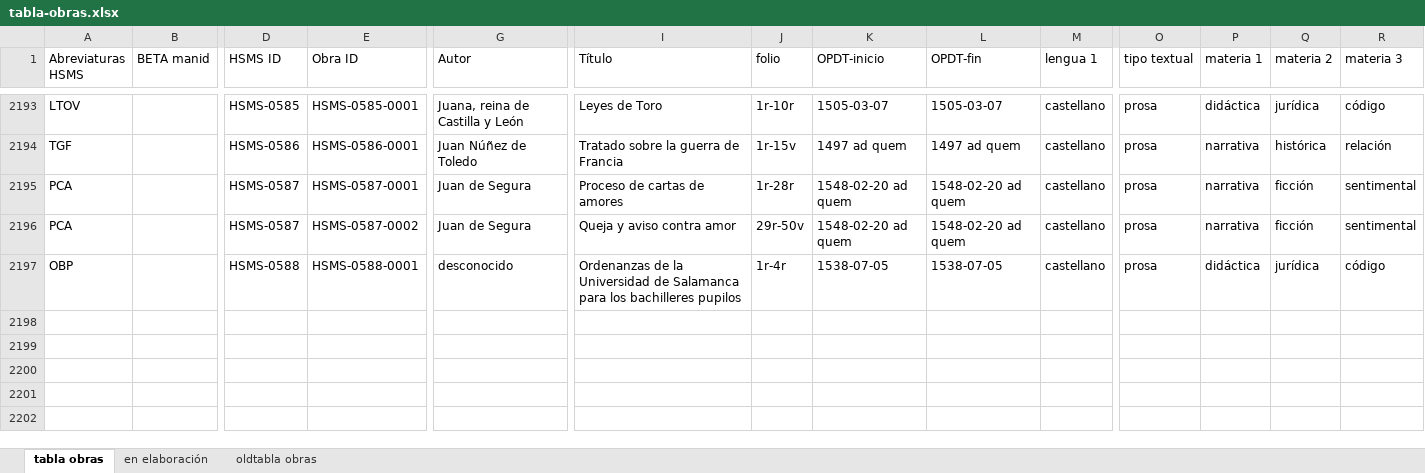
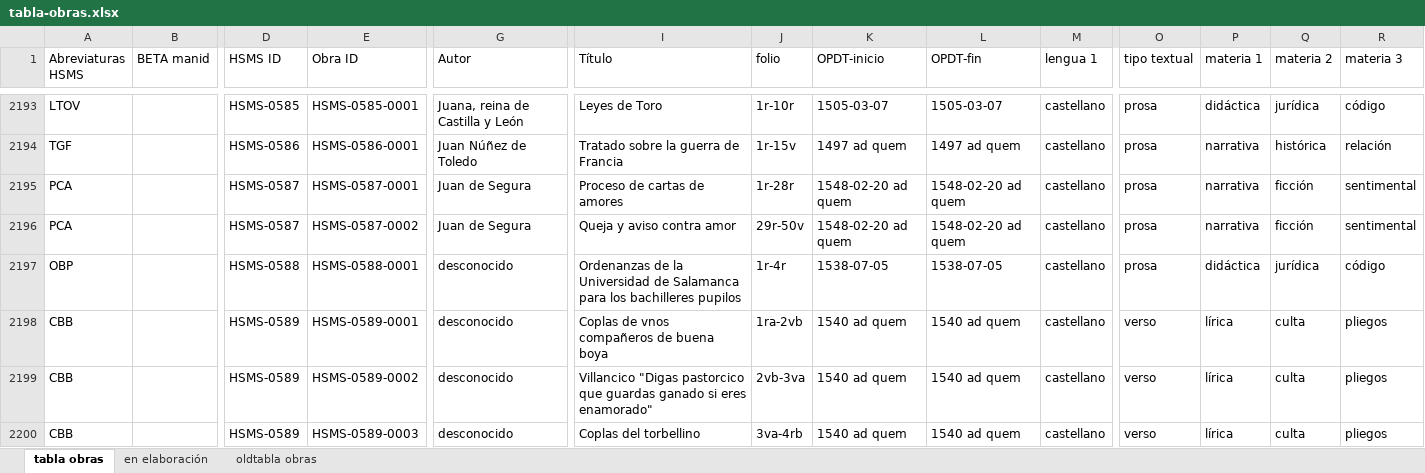
Before and after one commit to hispanicseminary/OSTA, an Excel workbook: tables/tabla-obras.xlsx, sheet tabla obras, drawn as a sheet; only a part is shown, gaps mark what is left out; values as stored, in another font and other column widths than the file's, no borders; table styles not drawn; rows hold the shown columns only; the diff names each change by its address in the sheet, - before the commit and + after, or states it on an @@ line.

```diff
--- a/tables/tabla-obras.xlsx (sheet tabla obras)
+++ b/tables/tabla-obras.xlsx (sheet tabla obras)
+row 2198: CBB |  | HSMS-0589 | HSMS-0589-0001 | desconocido | Coplas de vnos compañeros de buena boya | 1ra-2vb | 1540 ad quem | 1540 ad quem | castellano | verso | lírica | culta | pliegos
+row 2199: CBB |  | HSMS-0589 | HSMS-0589-0002 | desconocido | Villancico "Digas pastorcico que guardas ganado si eres enamorado" | 2vb-3va | 1540 ad quem | 1540 ad quem | castellano | verso | lírica | culta | pliegos
+row 2200: CBB |  | HSMS-0589 | HSMS-0589-0003 | desconocido | Coplas del torbellino | 3va-4rb | 1540 ad quem | 1540 ad quem | castellano | verso | lírica | culta | pliegos
```
Also changed, not shown: tables/tabla-codices.xlsx, 1 other file.
